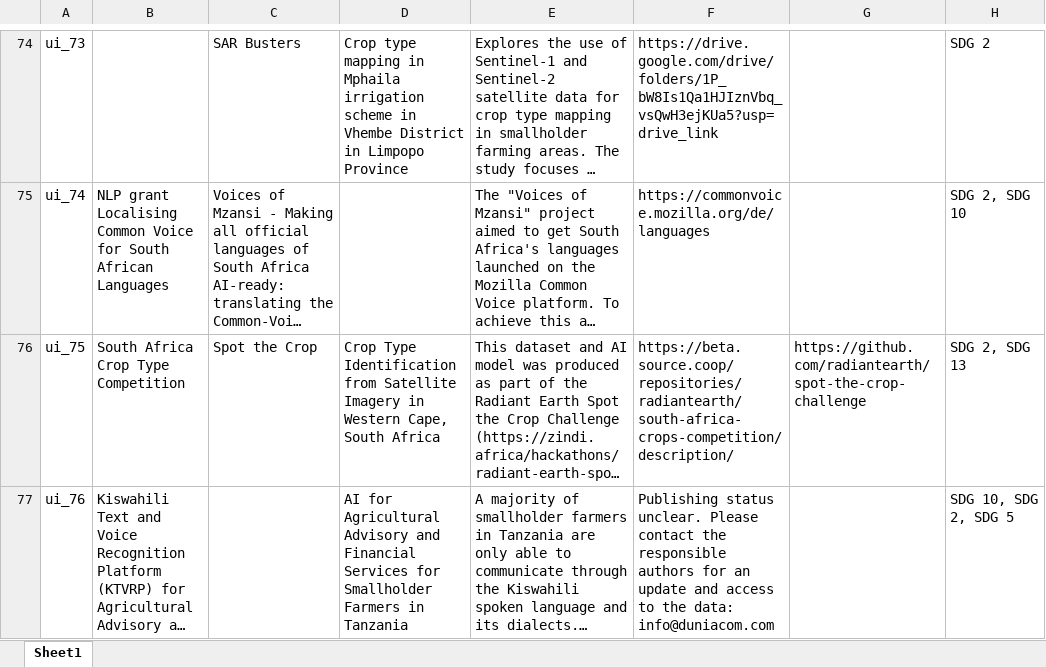
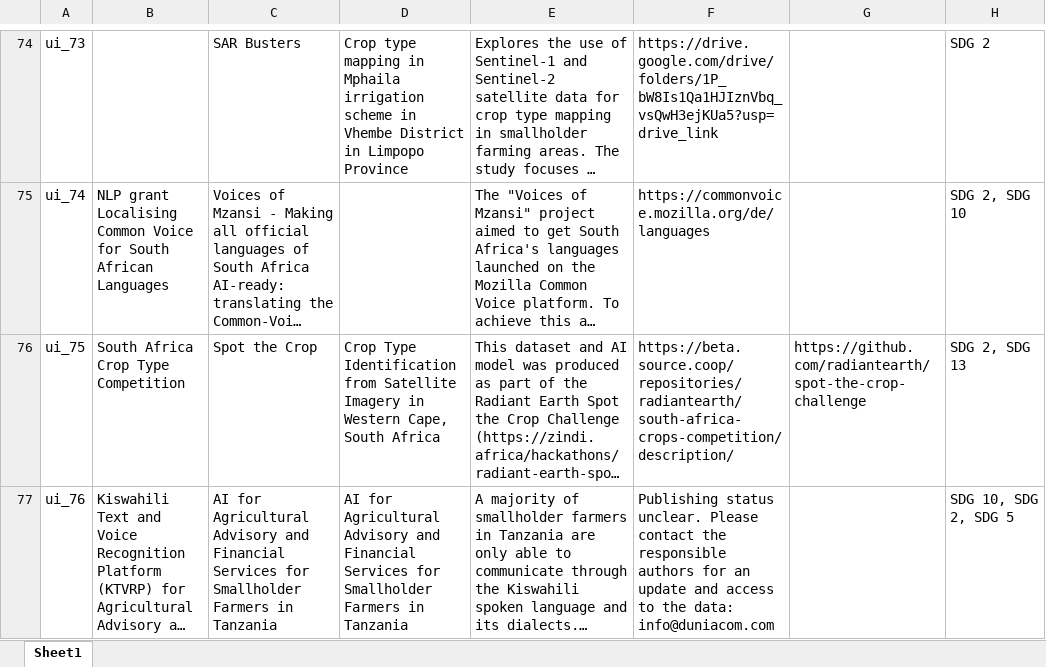
Before and after one commit to Fair-Forward/datasets, an Excel workbook: docs/data_catalog.xlsx, sheet Sheet1, drawn as a sheet; only a part is shown, gaps mark what is left out; long unchanged cells end in …; values as stored, in another font and other column widths than the file's, no borders; the diff covers the shown part only; the diff names each change by its address in the sheet, - before the commit and + after, or states it on an @@ line.

```diff
--- a/docs/data_catalog.xlsx (sheet Sheet1)
+++ b/docs/data_catalog.xlsx (sheet Sheet1)
-C77: (empty)
+C77: AI for Agricultural Advisory and Financial Services for Smallholder Farmers in Tanzania
```
Also changed, not shown: 5 edited cells elsewhere in this sheet, 8 other files.
